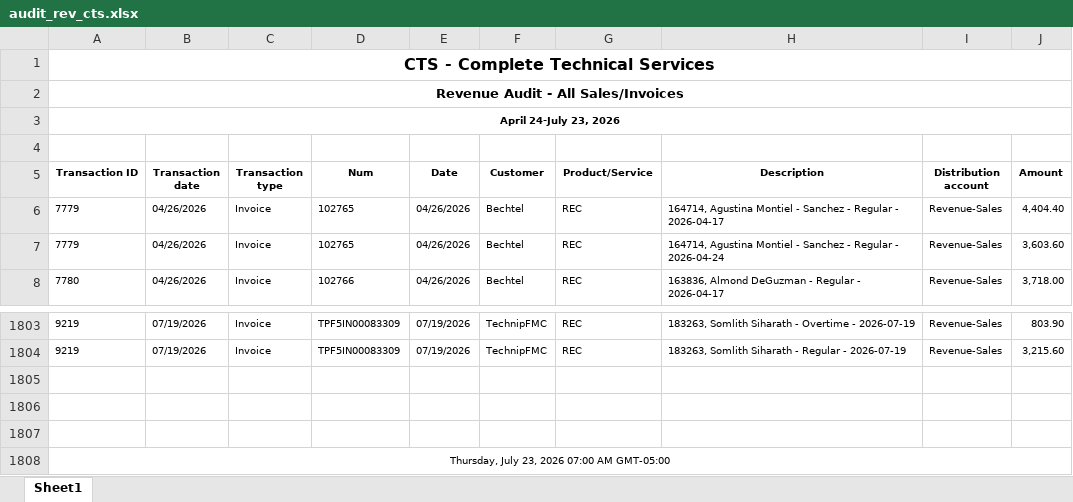
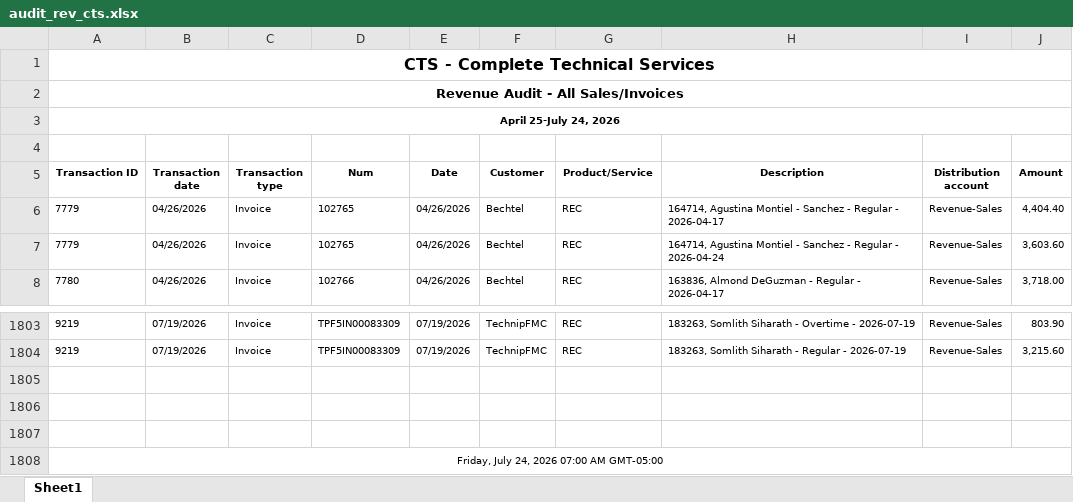
Before and after one commit to Pwilson37OTS/oaktree-invoice-reconciler, an Excel workbook: data/audit_rev_cts.xlsx, sheet Sheet1, drawn as a sheet; only a part is shown, gaps mark what is left out; values as stored, in another font and other column widths than the file's, no borders; the diff names each change by its address in the sheet, - before the commit and + after, or states it on an @@ line.

```diff
--- a/data/audit_rev_cts.xlsx (sheet Sheet1)
+++ b/data/audit_rev_cts.xlsx (sheet Sheet1)
-A3 (Transaction ID): April 24-July 23, 2026
+A3 (Transaction ID): April 25-July 24, 2026
-A1808 (Transaction ID): Thursday, July 23, 2026 07:00 AM GMT-05:00
+A1808 (Transaction ID): Friday, July 24, 2026 07:00 AM GMT-05:00
```
Also changed, not shown: data/audit_rev_ots.xlsx, data/billable_charges.xlsx, 1 other file.
